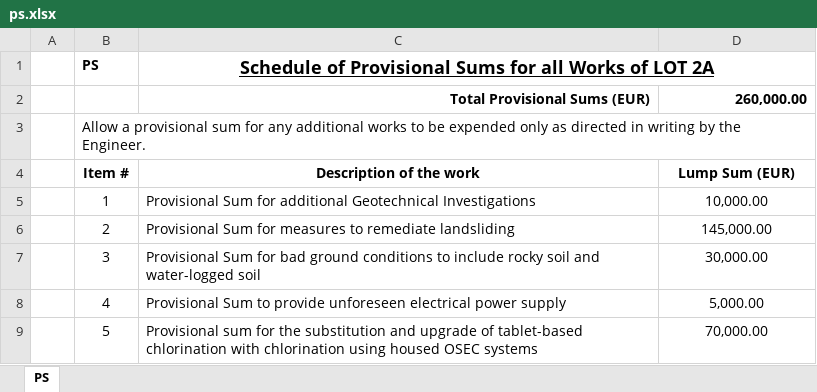
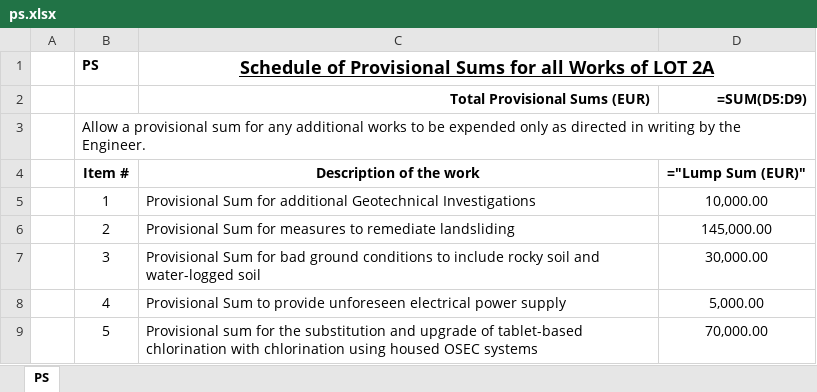
Before and after one commit to gogicha007/project_AWA, an Excel workbook: diagrams/data/ps.xlsx, sheet PS, drawn as a sheet; values as stored, in another font and other column widths than the file's, no borders; formulas without a stored value are shown as written; the diff names each change by its address in the sheet, - before the commit and + after, or states it on an @@ line.

```diff
--- a/diagrams/data/ps.xlsx (sheet PS)
+++ b/diagrams/data/ps.xlsx (sheet PS)
-D2: 260,000.00
+D2: =SUM(D5:D9)
-D4: Lump Sum (EUR)
+D4: ="Lump Sum (EUR)"
```
Also changed, not shown: diagrams/data/dw.xlsx, 3 other files.
